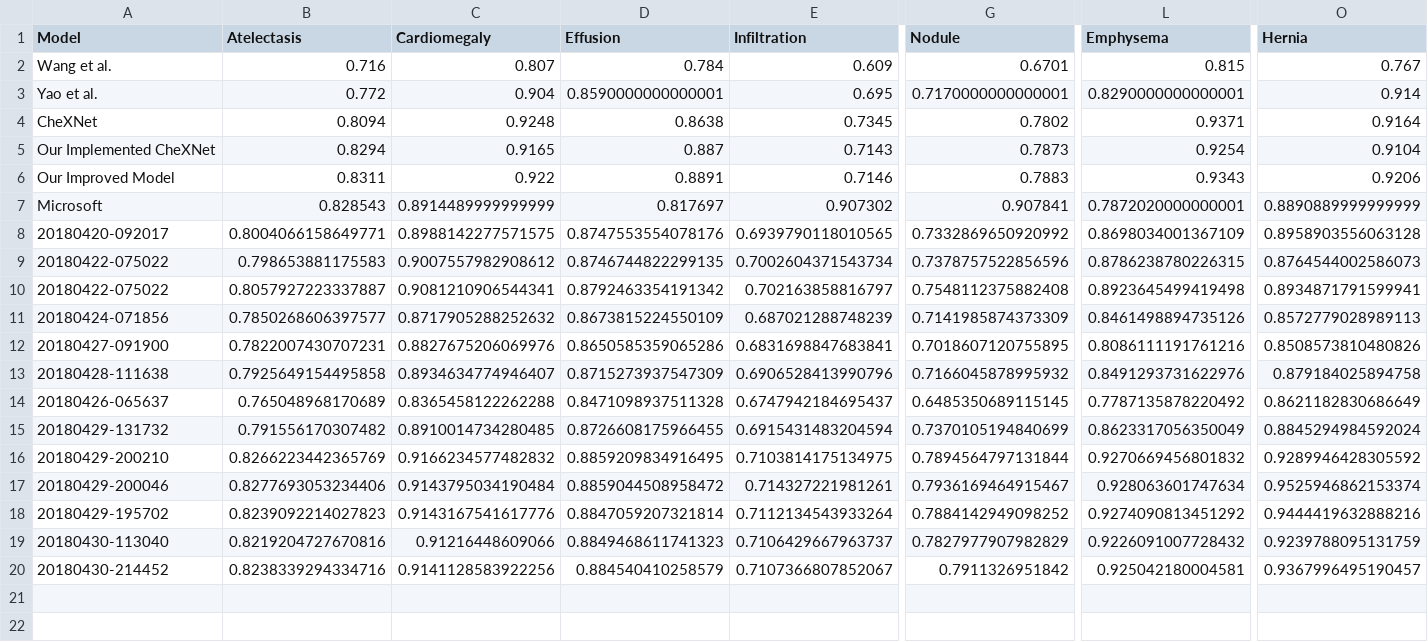
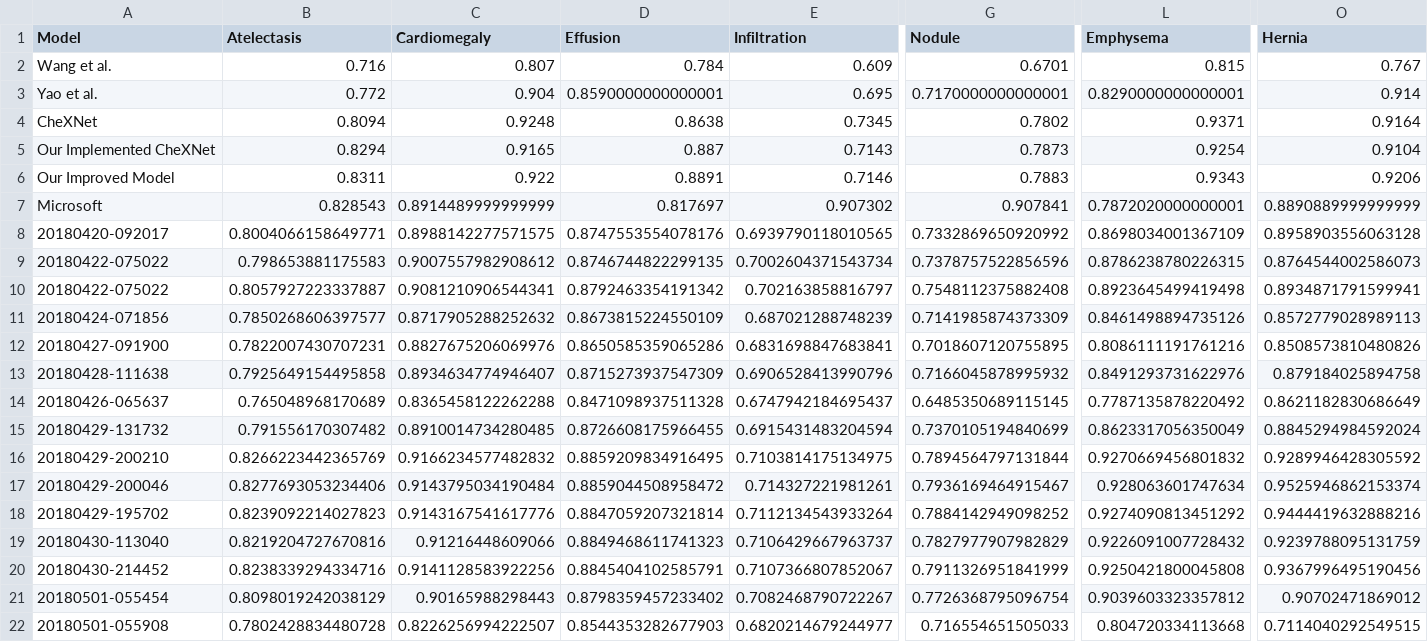
Before and after one commit to dattran2346/chestX-ray-14, a CSV file: stats/test.csv, drawn as a sheet; only a part is shown, gaps mark what is left out; rows hold the shown columns only; the diff names each change by its address in the sheet, - before the commit and + after, or states it on an @@ line.

```diff
--- a/stats/test.csv
+++ b/stats/test.csv
-D20 (Effusion): 0.884540410258579
+D20 (Effusion): 0.8845404102585791
-G20 (Nodule): 0.7911326951842
+G20 (Nodule): 0.7911326951841999
-L20 (Emphysema): 0.925042180004581
+L20 (Emphysema): 0.9250421800045808
-O20 (Hernia): 0.9367996495190457
+O20 (Hernia): 0.9367996495190456
+row 21: 20180501-055454 | 0.8098019242038129 | 0.90165988298443 | 0.8798359457233402 | 0.7082468790722267 | 0.7726368795096754 | 0.9039603323357812 | 0.90702471869012
+row 22: 20180501-055908 | 0.7802428834480728 | 0.8226256994222507 | 0.8544353282677903 | 0.6820214679244977 | 0.716554651505033 | 0.804720334113668 | 0.7114040292549515
```
Also changed, not shown: 7 other files.
